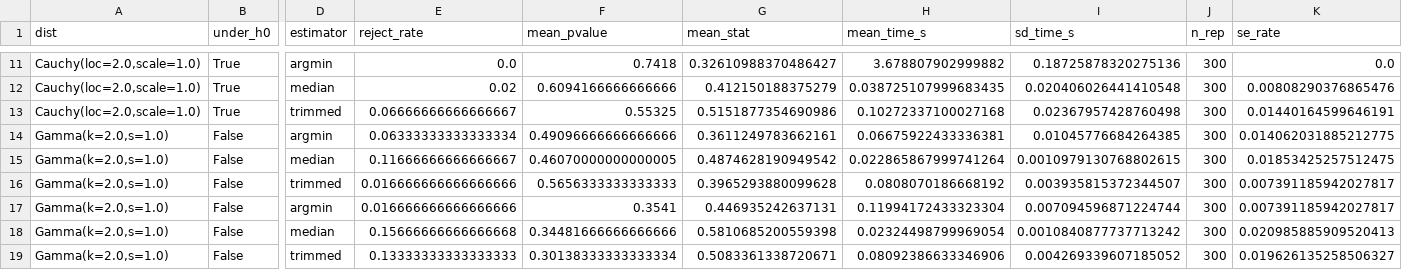
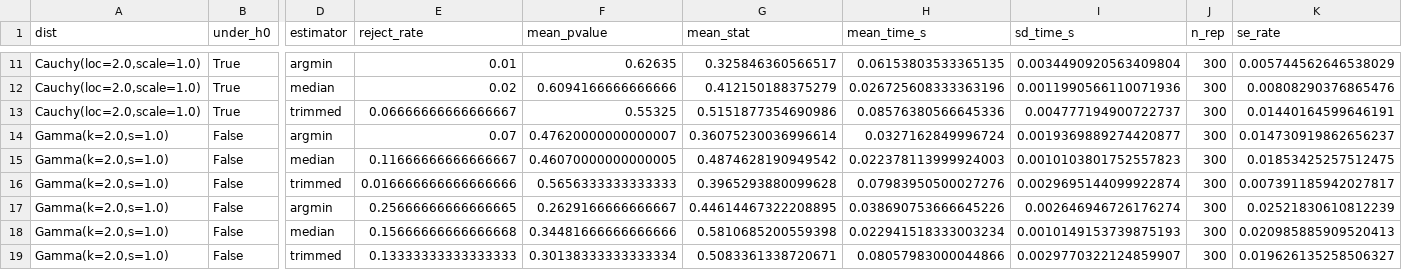
Before and after one commit to luistejon17/Proyecto2EstadisticaNP, a CSV file: results/data/tn_simulation_summary.csv, drawn as a sheet; only a part is shown, gaps mark what is left out; the diff covers the shown part only; the diff names each change by its address in the sheet, - before the commit and + after, or states it on an @@ line.

```diff
--- a/results/data/tn_simulation_summary.csv
+++ b/results/data/tn_simulation_summary.csv
-E11 (reject_rate): 0.0
+E11 (reject_rate): 0.01
-F11 (mean_pvalue): 0.7418
+F11 (mean_pvalue): 0.62635
-G11 (mean_stat): 0.32610988370486427
+G11 (mean_stat): 0.325846360566517
-H11 (mean_time_s): 3.678807902999882
+H11 (mean_time_s): 0.06153803533365135
-I11 (sd_time_s): 0.18725878320275136
+I11 (sd_time_s): 0.0034490920563409804
-K11 (se_rate): 0.0
+K11 (se_rate): 0.005744562646538029
-H12 (mean_time_s): 0.038725107999683435
+H12 (mean_time_s): 0.026725608333363196
-I12 (sd_time_s): 0.020406026441410548
+I12 (sd_time_s): 0.0011990566110071936
-H13 (mean_time_s): 0.10272337100027168
+H13 (mean_time_s): 0.08576380566645336
-I13 (sd_time_s): 0.02367957428760498
+I13 (sd_time_s): 0.004777194900722737
-E14 (reject_rate): 0.06333333333333334
+E14 (reject_rate): 0.07
-F14 (mean_pvalue): 0.49096666666666666
+F14 (mean_pvalue): 0.47620000000000007
-G14 (mean_stat): 0.3611249783662161
+G14 (mean_stat): 0.36075230036996614
-H14 (mean_time_s): 0.06675922433336381
+H14 (mean_time_s): 0.0327162849996724
-I14 (sd_time_s): 0.01045776684264385
+I14 (sd_time_s): 0.0019369889274420877
-K14 (se_rate): 0.014062031885212775
+K14 (se_rate): 0.014730919862656237
-H15 (mean_time_s): 0.022865867999741264
+H15 (mean_time_s): 0.022378113999924003
-I15 (sd_time_s): 0.0010979130768802615
+I15 (sd_time_s): 0.0010103801752557823
-H16 (mean_time_s): 0.0808070186668192
+H16 (mean_time_s): 0.07983950500027276
-I16 (sd_time_s): 0.003935815372344507
+I16 (sd_time_s): 0.0029695144099922874
-E17 (reject_rate): 0.016666666666666666
+E17 (reject_rate): 0.25666666666666665
-F17 (mean_pvalue): 0.3541
+F17 (mean_pvalue): 0.2629166666666667
-G17 (mean_stat): 0.446935242637131
+G17 (mean_stat): 0.44614467322208895
-H17 (mean_time_s): 0.11994172433323304
+H17 (mean_time_s): 0.038690753666645226
-I17 (sd_time_s): 0.007094596871224744
+I17 (sd_time_s): 0.002646946726176274
-K17 (se_rate): 0.007391185942027817
+K17 (se_rate): 0.02521830610812239
-H18 (mean_time_s): 0.02324498799969054
+H18 (mean_time_s): 0.022941518333003234
-I18 (sd_time_s): 0.0010840877737713242
+I18 (sd_time_s): 0.0010149153739875193
-H19 (mean_time_s): 0.08092386633346906
+H19 (mean_time_s): 0.08057983000044866
-I19 (sd_time_s): 0.004269339607185052
+I19 (sd_time_s): 0.0029770322124859907
```
Also changed, not shown: 168 edited cells elsewhere in this file, 13 other files.
